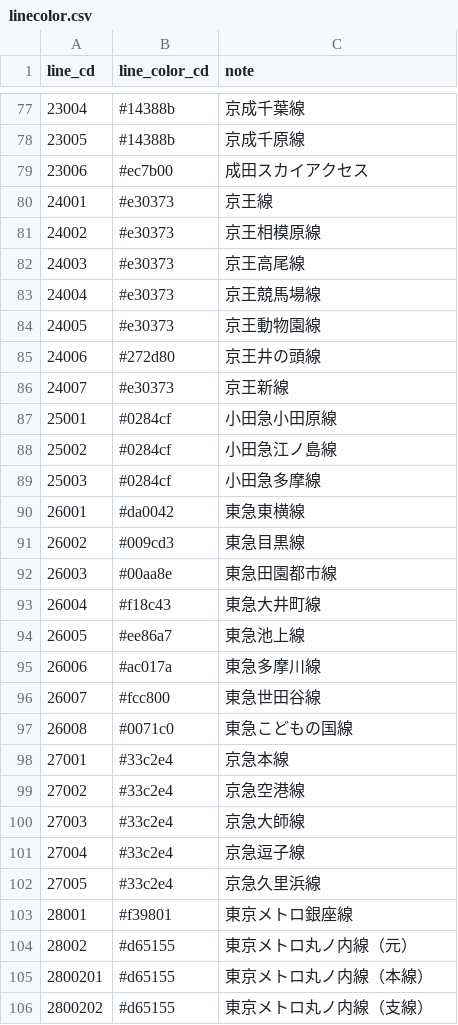
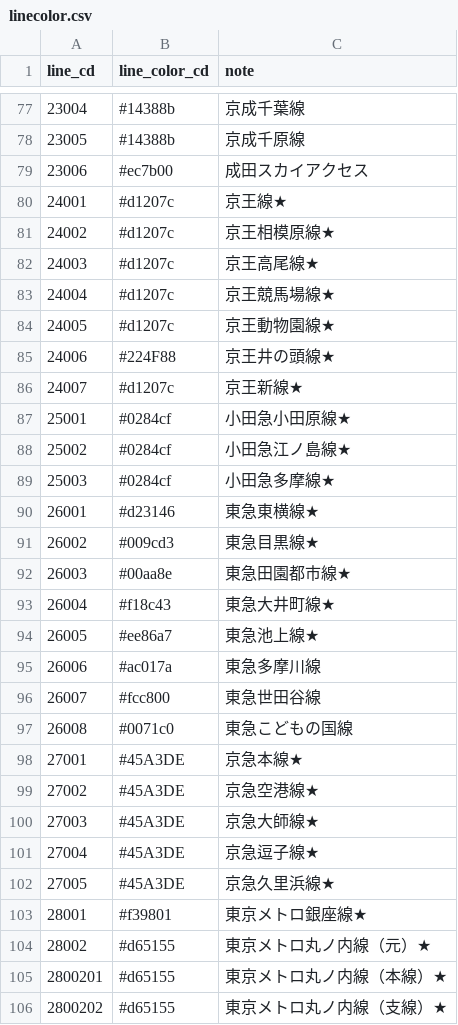
Before and after one commit to take4bcreators/cafe-train-prj, a CSV file: batch/csv/linecolor.csv, drawn as a sheet; only a part is shown, gaps mark what is left out; the diff covers the shown part only.

Commit message:
ラインカラー設定追加 #73

```diff
--- a/batch/csv/linecolor.csv
+++ b/batch/csv/linecolor.csv
@@ -79,17 +79,17 @@ line_cd,line_color_cd,note
 23006,#ec7b00,成田スカイアクセス
-24001,#e30373,京王線
-24002,#e30373,京王相模原線
-24003,#e30373,京王高尾線
-24004,#e30373,京王競馬場線
-24005,#e30373,京王動物園線
-24006,#272d80,京王井の頭線
-24007,#e30373,京王新線
-25001,#0284cf,小田急小田原線
-25002,#0284cf,小田急江ノ島線
-25003,#0284cf,小田急多摩線
-26001,#da0042,東急東横線
-26002,#009cd3,東急目黒線
-26003,#00aa8e,東急田園都市線
-26004,#f18c43,東急大井町線
-26005,#ee86a7,東急池上線
+24001,#d1207c,京王線★
+24002,#d1207c,京王相模原線★
+24003,#d1207c,京王高尾線★
+24004,#d1207c,京王競馬場線★
+24005,#d1207c,京王動物園線★
+24006,#224F88,京王井の頭線★
+24007,#d1207c,京王新線★
+25001,#0284cf,小田急小田原線★
+25002,#0284cf,小田急江ノ島線★
+25003,#0284cf,小田急多摩線★
+26001,#d23146,東急東横線★
+26002,#009cd3,東急目黒線★
+26003,#00aa8e,東急田園都市線★
+26004,#f18c43,東急大井町線★
+26005,#ee86a7,東急池上線★
 26006,#ac017a,東急多摩川線
@@ -97,10 +97,10 @@ line_cd,line_color_cd,note
 26008,#0071c0,東急こどもの国線
-27001,#33c2e4,京急本線
-27002,#33c2e4,京急空港線
-27003,#33c2e4,京急大師線
-27004,#33c2e4,京急逗子線
-27005,#33c2e4,京急久里浜線
-28001,#f39801,東京メトロ銀座線
-28002,#d65155,東京メトロ丸ノ内線（元）
-2800201,#d65155,東京メトロ丸ノ内線（本線）
-2800202,#d65155,東京メトロ丸ノ内線（支線）
+27001,#45A3DE,京急本線★
+27002,#45A3DE,京急空港線★
+27003,#45A3DE,京急大師線★
+27004,#45A3DE,京急逗子線★
+27005,#45A3DE,京急久里浜線★
+28001,#f39801,東京メトロ銀座線★
+28002,#d65155,東京メトロ丸ノ内線（元）★
+2800201,#d65155,東京メトロ丸ノ内線（本線）★
+2800202,#d65155,東京メトロ丸ノ内線（支線）★
```
Also changed, not shown: 56 edited cells elsewhere in this file.
